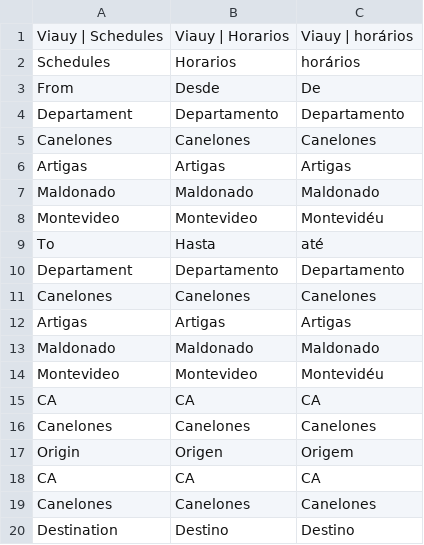
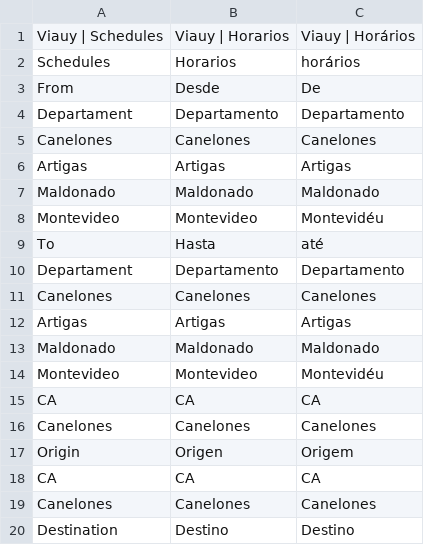
Before and after one commit to JBrusco27/ProyectoUEX2.0, a CSV file: Frontend/Components/Scripts/Translate/Schedules/languageSchedules.csv, drawn as a sheet.

```diff
--- a/Frontend/Components/Scripts/Translate/Schedules/languageSchedules.csv
+++ b/Frontend/Components/Scripts/Translate/Schedules/languageSchedules.csv
@@ -1,2 +1,2 @@
-Viauy | Schedules;Viauy | Horarios;Viauy | horários
+Viauy | Schedules;Viauy | Horarios;Viauy | Horários
 Schedules;Horarios;horários
```
Also changed, not shown: Frontend/Components/Scripts/Translate/Config/languageConfig.csv, Frontend/Components/Scripts/Translate/Header/languageHeader.csv, 11 other files.
